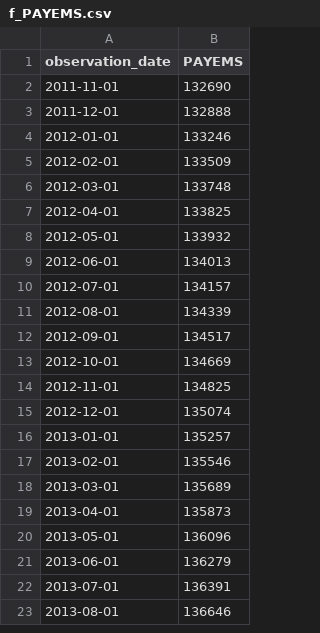
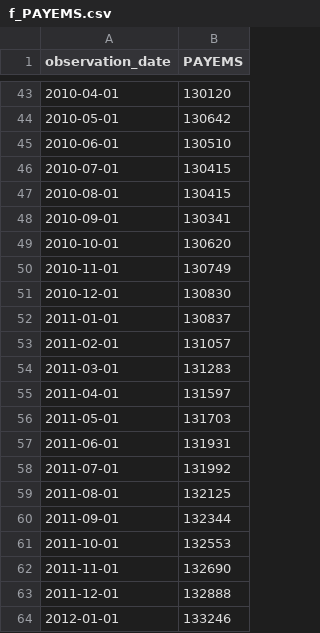
Before and after one commit to jesszeng0011-jpg/vortex-regime-monitor, a CSV file: data/f_PAYEMS.csv, drawn as a sheet; only a part is shown, gaps mark what is left out; the shorter side is filled out with more unchanged rows; the diff covers the shown part only; the diff names each change by its address in the sheet, - before the commit and + after, or states it on an @@ line.

```diff
--- a/data/f_PAYEMS.csv
+++ b/data/f_PAYEMS.csv
+row 43: 2010-04-01 | 130120
+row 44: 2010-05-01 | 130642
+row 45: 2010-06-01 | 130510
+row 46: 2010-07-01 | 130415
+row 47: 2010-08-01 | 130415
+row 48: 2010-09-01 | 130341
+row 49: 2010-10-01 | 130620
+row 50: 2010-11-01 | 130749
+row 51: 2010-12-01 | 130830
+row 52: 2011-01-01 | 130837
+row 53: 2011-02-01 | 131057
+row 54: 2011-03-01 | 131283
+row 55: 2011-04-01 | 131597
+row 56: 2011-05-01 | 131703
+row 57: 2011-06-01 | 131931
+row 58: 2011-07-01 | 131992
+row 59: 2011-08-01 | 132125
+row 60: 2011-09-01 | 132344
+row 61: 2011-10-01 | 132553
```
Also changed, not shown: 41 added rows elsewhere in this file, data/f_CPILFESL.csv, 25 other files.
